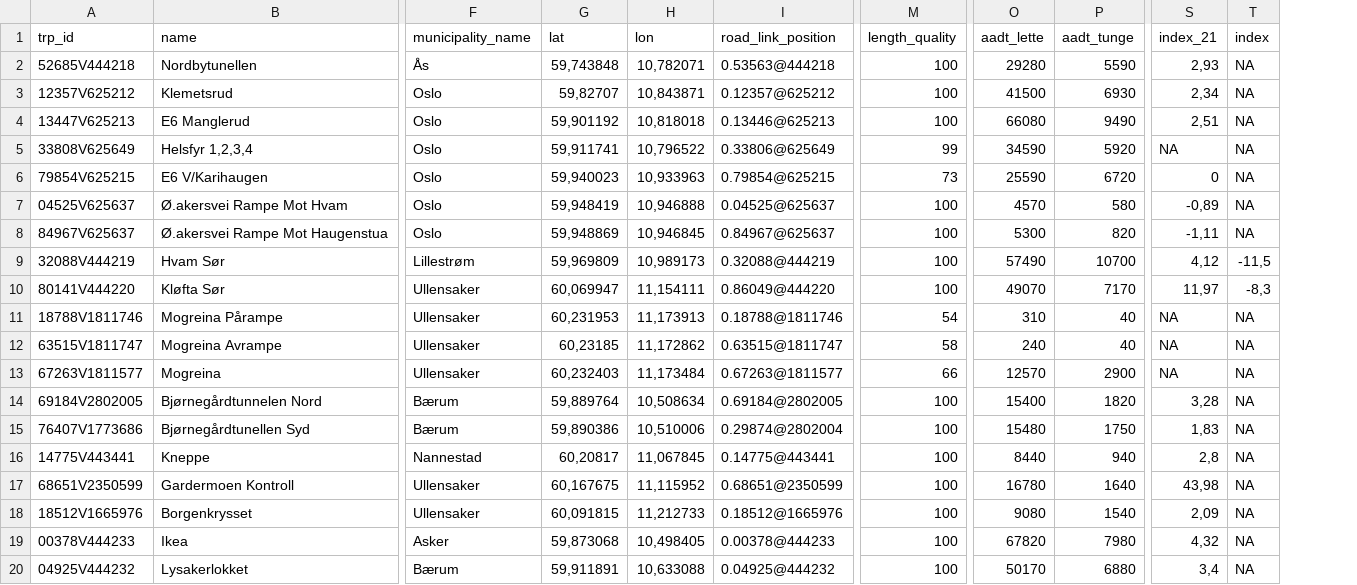
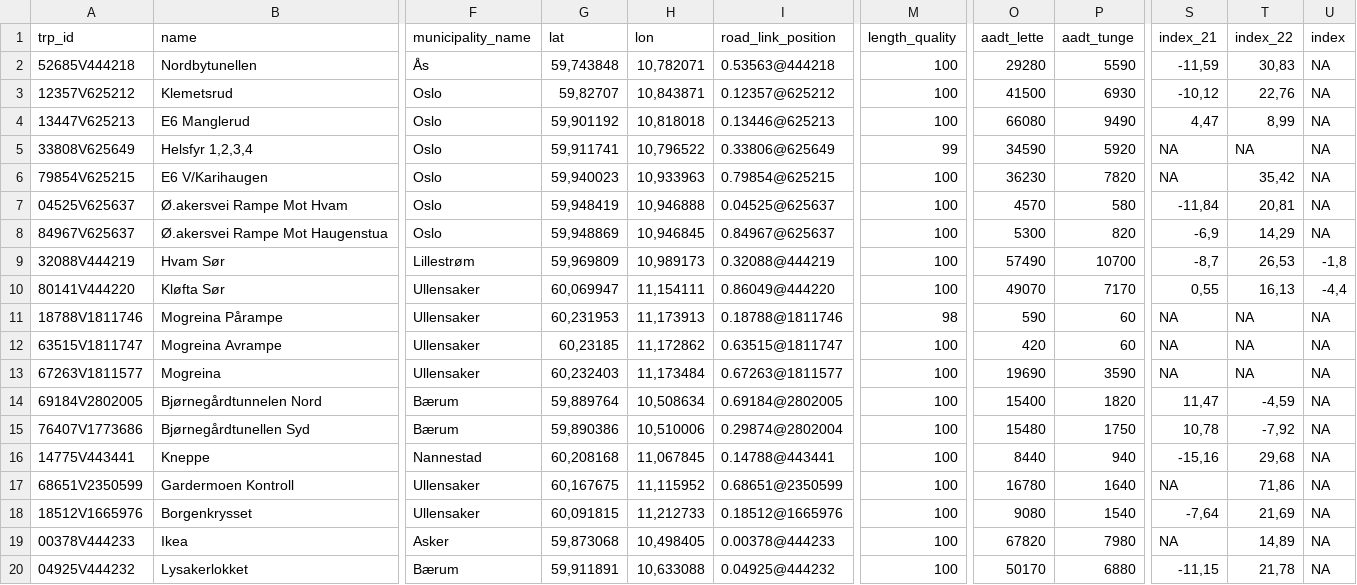
Before and after one commit to snohan/byindeks, a CSV file: data_indexpoints_tidy/indekspunkt_959.csv, drawn as a sheet; only a part is shown, gaps mark what is left out; addresses are those after the commit; the diff covers the shown part only; the diff names each change by its address in the sheet, - before the commit and + after, or states it on an @@ line.

```diff
--- a/data_indexpoints_tidy/indekspunkt_959.csv
+++ b/data_indexpoints_tidy/indekspunkt_959.csv
+column T (index_22), rows 2-20: 30,83 | 22,76 | 8,99 | NA | 35,42 | 20,81 | 14,29 | 26,53 | 16,13 | NA | NA | NA | -4,59 | -7,92 | 29,68 | 71,86 | 21,69 | 14,89 | 21,78
-S2 (index_21): 2,93
+S2 (index_21): -11,59
-S3 (index_21): 2,34
+S3 (index_21): -10,12
-S4 (index_21): 2,51
+S4 (index_21): 4,47
-M6 (length_quality): 73
+M6 (length_quality): 100
-O6 (aadt_lette): 25590
+O6 (aadt_lette): 36230
-P6 (aadt_tunge): 6720
+P6 (aadt_tunge): 7820
-S6 (index_21): 0
+S6 (index_21): NA
-S7 (index_21): -0,89
+S7 (index_21): -11,84
-S8 (index_21): -1,11
+S8 (index_21): -6,9
-S9 (index_21): 4,12
+S9 (index_21): -8,7
-U9 (index): -11,5
+U9 (index): -1,8
-S10 (index_21): 11,97
+S10 (index_21): 0,55
-U10 (index): -8,3
+U10 (index): -4,4
-M11 (length_quality): 54
+M11 (length_quality): 98
-O11 (aadt_lette): 310
+O11 (aadt_lette): 590
-P11:P12 (aadt_tunge): 40
+P11:P12 (aadt_tunge): 60
-M12 (length_quality): 58
+M12 (length_quality): 100
-O12 (aadt_lette): 240
+O12 (aadt_lette): 420
-M13 (length_quality): 66
+M13 (length_quality): 100
-O13 (aadt_lette): 12570
+O13 (aadt_lette): 19690
-P13 (aadt_tunge): 2900
+P13 (aadt_tunge): 3590
-S14 (index_21): 3,28
+S14 (index_21): 11,47
-S15 (index_21): 1,83
+S15 (index_21): 10,78
-G16 (lat): 60,20817
+G16 (lat): 60,208168
-I16 (road_link_position): 0.14775@443441
+I16 (road_link_position): 0.14788@443441
-S16 (index_21): 2,8
+S16 (index_21): -15,16
-S17 (index_21): 43,98
+S17 (index_21): NA
-S18 (index_21): 2,09
+S18 (index_21): -7,64
-S19 (index_21): 4,32
+S19 (index_21): NA
-S20 (index_21): 3,4
+S20 (index_21): -11,15
```
Also changed, not shown: 1 added row, 1 removed row and 106 edited cells elsewhere in this file, data_indexpoints_tidy/byindeks_959.csv, data_indexpoints_tidy/byindeks_maanedlig_959.csv, 2 other files.
